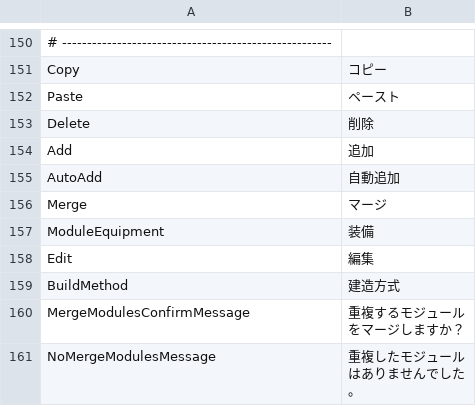
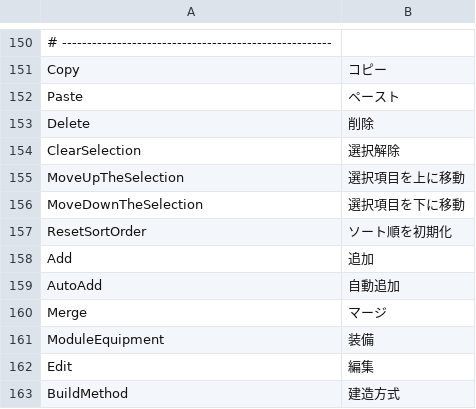
Before and after one commit to Ocelot1210/X4_ComplexCalculator, a CSV file: X4_ComplexCalculator/Localization/Lang.ja-JP.csv, drawn as a sheet; only a part is shown, gaps mark what is left out; the shorter side is filled out with more unchanged rows.

```diff
--- a/X4_ComplexCalculator/Localization/Lang.ja-JP.csv
+++ b/X4_ComplexCalculator/Localization/Lang.ja-JP.csv
@@ -153,2 +153,6 @@ Paste;ペースト
 Delete;削除
+ClearSelection;選択解除
+MoveUpTheSelection;選択項目を上に移動
+MoveDownTheSelection;選択項目を下に移動
+ResetSortOrder;ソート順を初期化
 Add;追加
```
Also changed, not shown: X4_ComplexCalculator/Localization/Lang.csv, X4_ComplexCalculator/Localization/Lang.en-US.csv, 13 other files.
